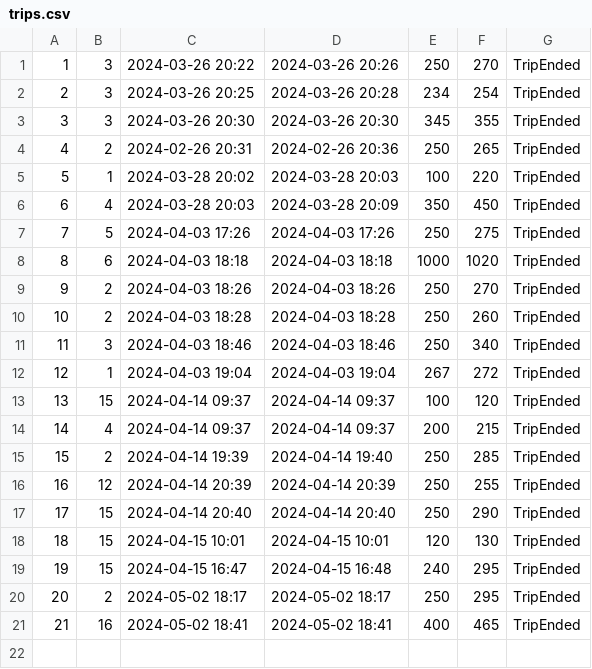
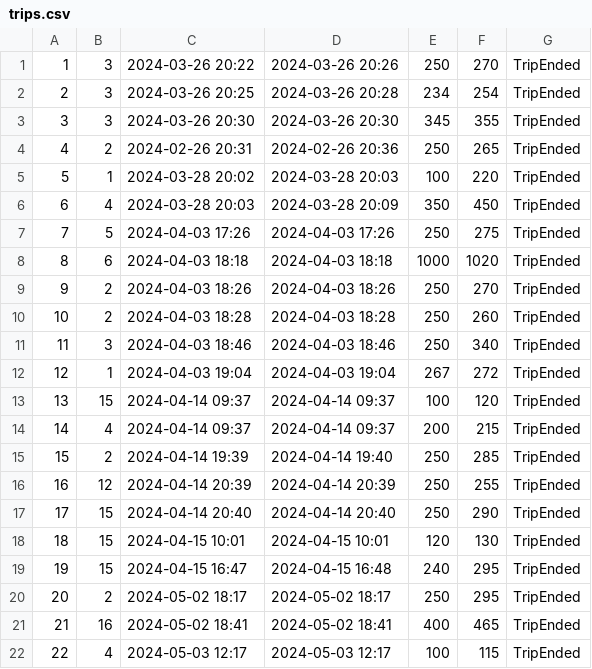
Before and after one commit to matejaaj/Booking, a CSV file: Resources/Data/trips.csv, drawn as a sheet; the diff names each change by its address in the sheet, - before the commit and + after, or states it on an @@ line.

```diff
--- a/Resources/Data/trips.csv
+++ b/Resources/Data/trips.csv
+row 22: 22 | 4 | 2024-05-03 12:17 | 2024-05-03 12:17 | 100 | 115 | TripEnded
```
Also changed, not shown: Resources/Data/drivereservation.csv, 17 other files.
